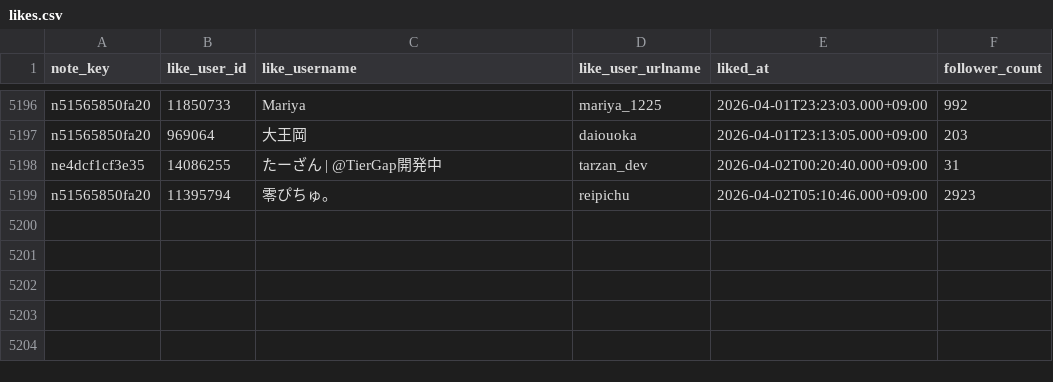
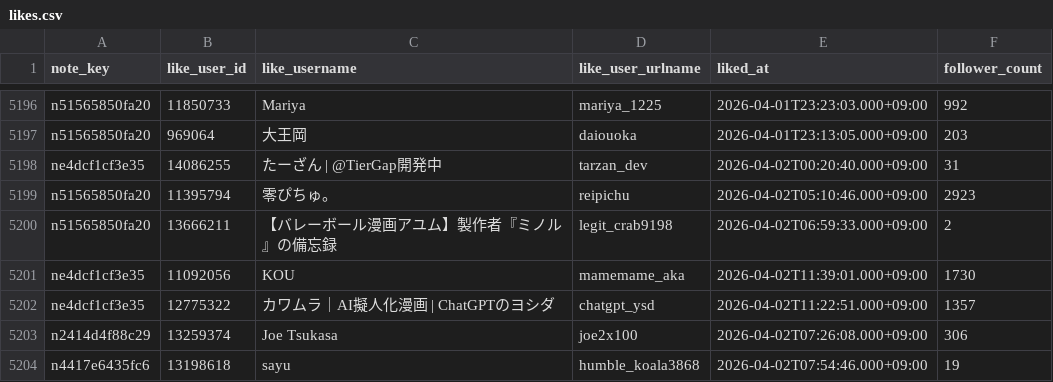
Before and after one commit to hasyamo/note-fan-board, a CSV file: data/crisp_chimp0823/likes.csv, drawn as a sheet; only a part is shown, gaps mark what is left out; the diff names each change by its address in the sheet, - before the commit and + after, or states it on an @@ line.

```diff
--- a/data/crisp_chimp0823/likes.csv
+++ b/data/crisp_chimp0823/likes.csv
+row 5200: n51565850fa20 | 13666211 | 【バレーボール漫画アユム】製作者『ミノル』の備忘録 | legit_crab9198 | 2026-04-02T06:59:33.000+09:00 | 2
+row 5201: ne4dcf1cf3e35 | 11092056 | KOU | mamemame_aka | 2026-04-02T11:39:01.000+09:00 | 1730
+row 5202: ne4dcf1cf3e35 | 12775322 | カワムラ｜AI擬人化漫画 | ChatGPTのヨシダ | chatgpt_ysd | 2026-04-02T11:22:51.000+09:00 | 1357
+row 5203: n2414d4f88c29 | 13259374 | Joe Tsukasa | joe2x100 | 2026-04-02T07:26:08.000+09:00 | 306
+row 5204: n4417e6435fc6 | 13198618 | sayu | humble_koala3868 | 2026-04-02T07:54:46.000+09:00 | 19
```
Also changed, not shown: data/hasyamo/articles.csv, data/hasyamo/likes.csv, 17 other files.
